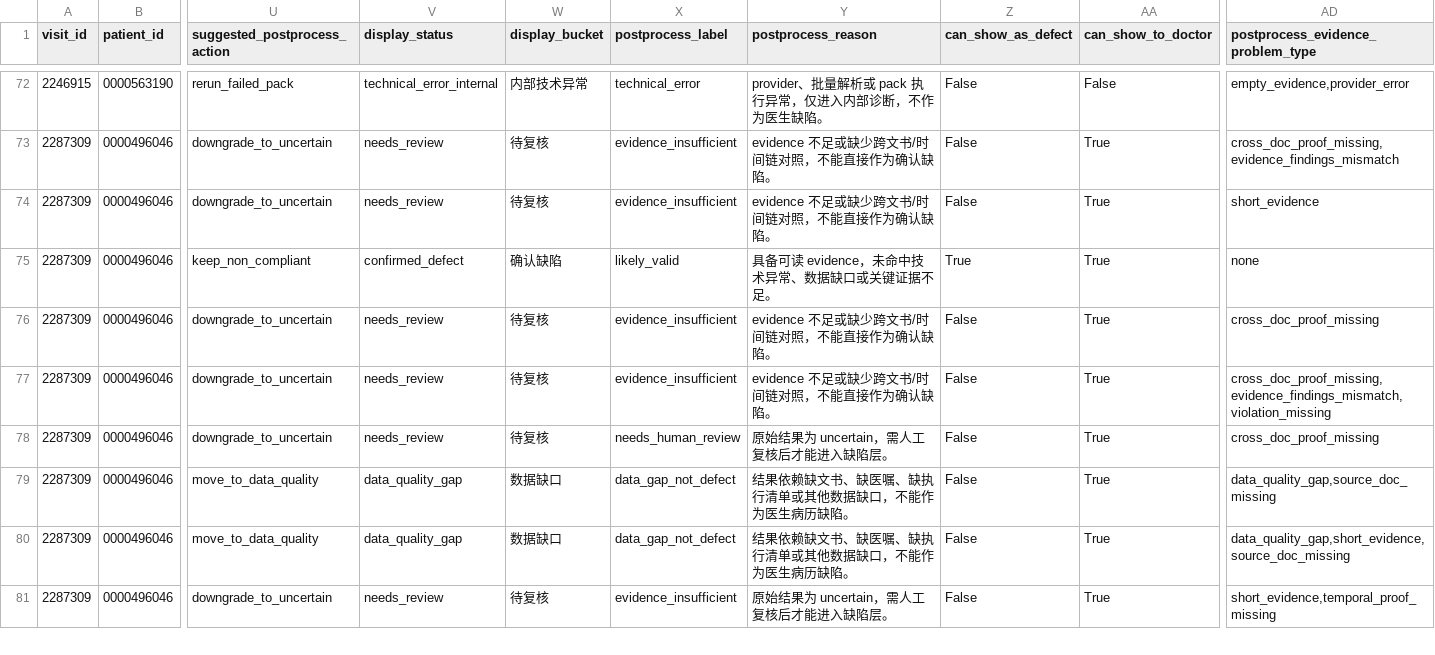
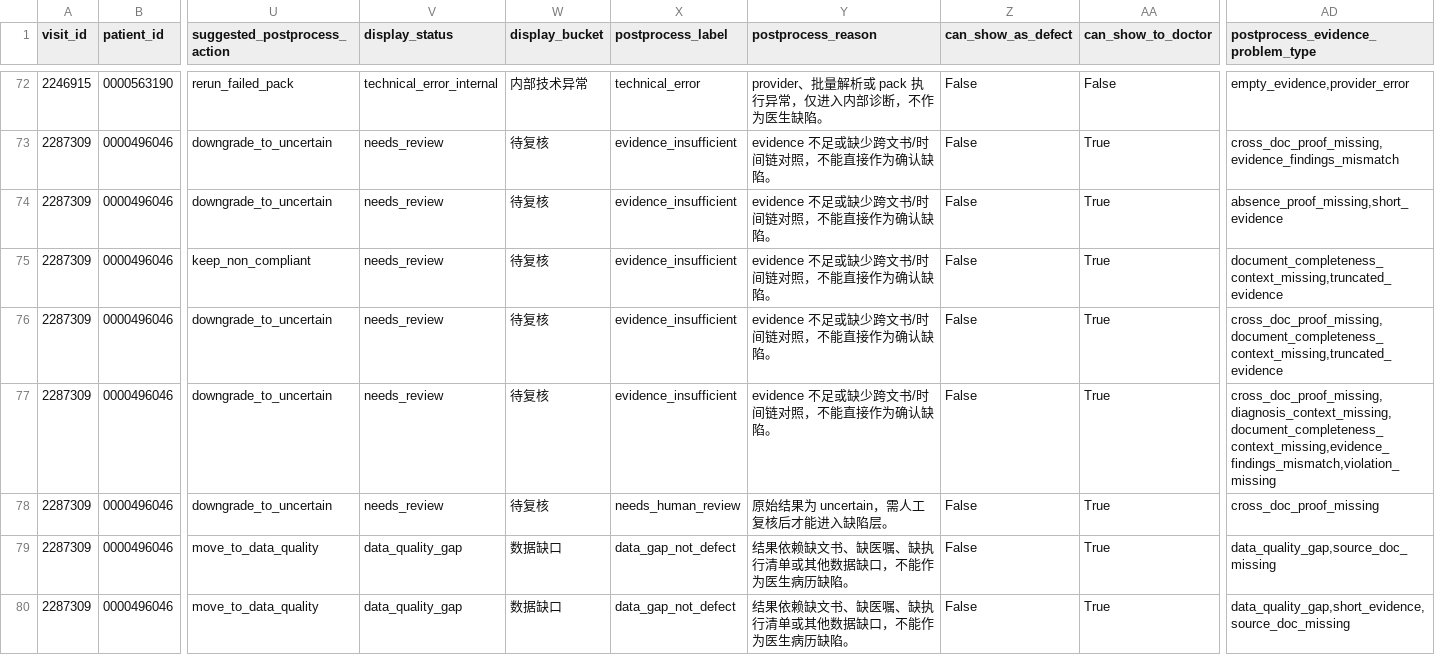
Before and after one commit to softjazzz/combined, a CSV file: apps/medqc-web/docs/0508/formal_qc_sample_issue_quality_review.csv, drawn as a sheet; only a part is shown, gaps mark what is left out; the shorter side is filled out with more unchanged rows; the diff covers the shown part only; the diff names each change by its address in the sheet, - before the commit and + after, or states it on an @@ line.

```diff
--- a/apps/medqc-web/docs/0508/formal_qc_sample_issue_quality_review.csv
+++ b/apps/medqc-web/docs/0508/formal_qc_sample_issue_quality_review.csv
-AD74: short_evidence
+AD74: absence_proof_missing,short_evidence
-V75 (display_status): confirmed_defect
+V75 (display_status): needs_review
-W75 (display_bucket): 确认缺陷
+W75 (display_bucket): 待复核
-X75 (postprocess_label): likely_valid
+X75 (postprocess_label): evidence_insufficient
-Y75 (postprocess_reason): 具备可读 evidence，未命中技术异常、数据缺口或关键证据不足。
+Y75 (postprocess_reason): evidence 不足或缺少跨文书/时间链对照，不能直接作为确认缺陷。
-Z75 (can_show_as_defect): True
+Z75 (can_show_as_defect): False
-AD75: none
+AD75: document_completeness_context_missing,truncated_evidence
-AD76: cross_doc_proof_missing
+AD76: cross_doc_proof_missing,document_completeness_context_missing,truncated_evidence
-AD77: cross_doc_proof_missing,evidence_findings_mismatch,violation_missing
+AD77: cross_doc_proof_missing,diagnosis_context_missing,document_completeness_context_missing,evidence_findings_mismatch,violation_missing
```
Also changed, not shown: 88 edited cells elsewhere in this file, apps/medqc-web/docs/0508/formal_qc_sample_postprocessed_issue_review.csv, 10 other files.
